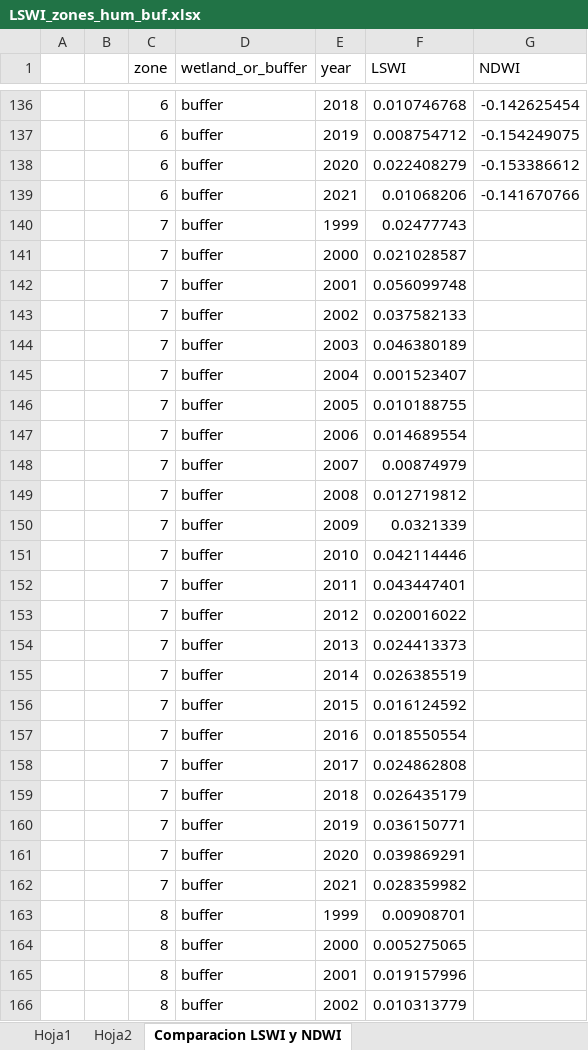
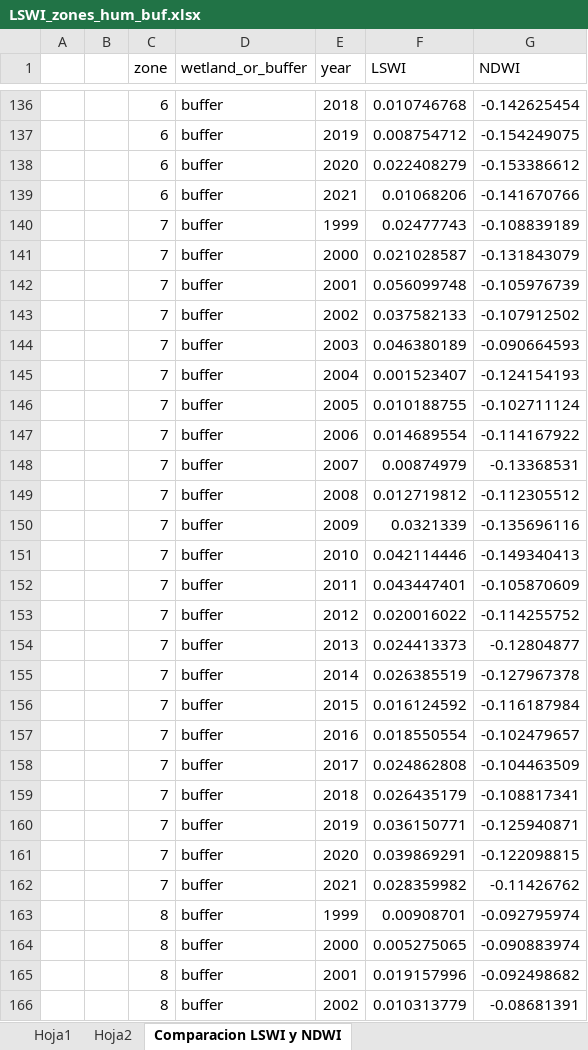
Before and after one commit to alba-linares/rTFM, an Excel workbook: Google Earth Engine/LSWI_zones_hum_buf.xlsx, sheet Comparacion LSWI y NDWI, drawn as a sheet; only a part is shown, gaps mark what is left out; values as stored, in another font and other column widths than the file's, no borders; charts and pictures not drawn; the diff covers the shown part only; the diff names each change by its address in the sheet, - before the commit and + after, or states it on an @@ line.

Commit message:
he terminado de comparar LSWI y NDWI en una grafica

```diff
--- a/Google Earth Engine/LSWI_zones_hum_buf.xlsx (sheet Comparacion LSWI y NDWI)
+++ b/Google Earth Engine/LSWI_zones_hum_buf.xlsx (sheet Comparacion LSWI y NDWI)
-G140 (NDWI): (empty)
+G140 (NDWI): -0.108839189
-G141 (NDWI): (empty)
+G141 (NDWI): -0.131843079
-G142 (NDWI): (empty)
+G142 (NDWI): -0.105976739
-G143 (NDWI): (empty)
+G143 (NDWI): -0.107912502
-G144 (NDWI): (empty)
+G144 (NDWI): -0.090664593
-G145 (NDWI): (empty)
+G145 (NDWI): -0.124154193
-G146 (NDWI): (empty)
+G146 (NDWI): -0.102711124
-G147 (NDWI): (empty)
+G147 (NDWI): -0.114167922
-G148 (NDWI): (empty)
+G148 (NDWI): -0.13368531
-G149 (NDWI): (empty)
+G149 (NDWI): -0.112305512
-G150 (NDWI): (empty)
+G150 (NDWI): -0.135696116
-G151 (NDWI): (empty)
+G151 (NDWI): -0.149340413
-G152 (NDWI): (empty)
+G152 (NDWI): -0.105870609
-G153 (NDWI): (empty)
+G153 (NDWI): -0.114255752
-G154 (NDWI): (empty)
+G154 (NDWI): -0.12804877
-G155 (NDWI): (empty)
+G155 (NDWI): -0.127967378
-G156 (NDWI): (empty)
+G156 (NDWI): -0.116187984
-G157 (NDWI): (empty)
+G157 (NDWI): -0.102479657
-G158 (NDWI): (empty)
+G158 (NDWI): -0.104463509
-G159 (NDWI): (empty)
+G159 (NDWI): -0.108817341
-G160 (NDWI): (empty)
+G160 (NDWI): -0.125940871
-G161 (NDWI): (empty)
+G161 (NDWI): -0.122098815
-G162 (NDWI): (empty)
+G162 (NDWI): -0.11426762
-G163 (NDWI): (empty)
+G163 (NDWI): -0.092795974
-G164 (NDWI): (empty)
+G164 (NDWI): -0.090883974
-G165 (NDWI): (empty)
+G165 (NDWI): -0.092498682
-G166 (NDWI): (empty)
+G166 (NDWI): -0.08681391
```
Also changed, not shown: 525 edited cells elsewhere in this sheet, charts or pictures, Google Earth Engine/NDWI_zones_hum_buf.xlsx.
